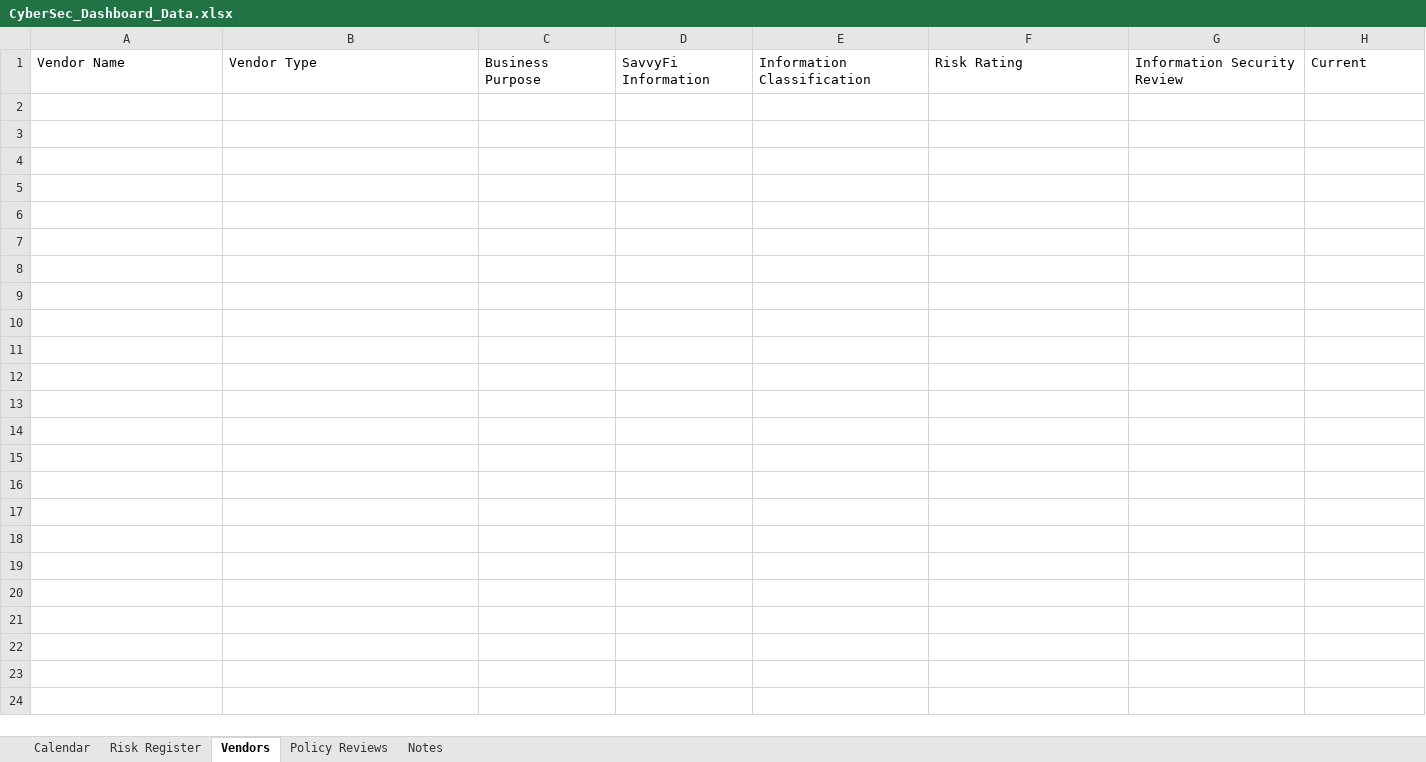
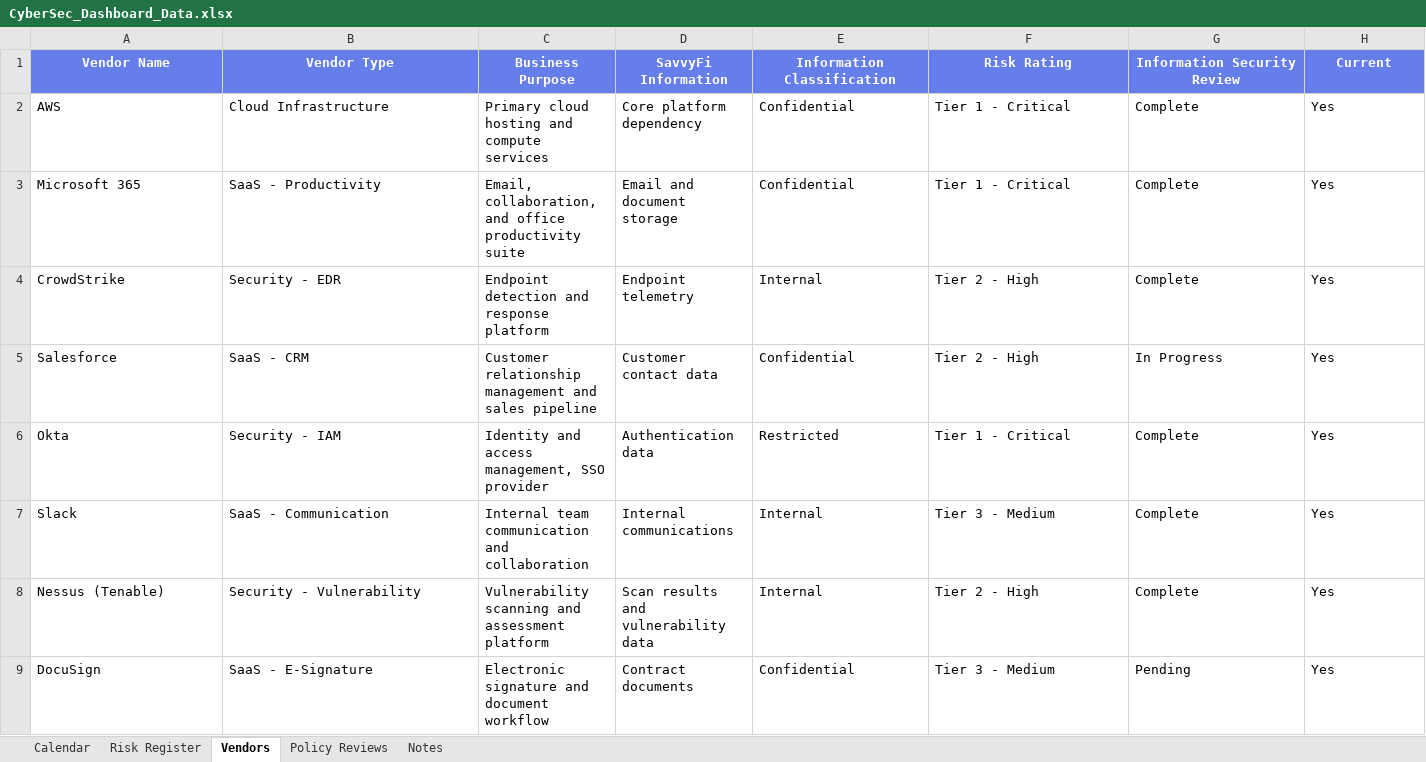
Before and after one commit to cosmicv/cybersec-dashboard, an Excel workbook: CyberSec_Dashboard_Data.xlsx, sheet Vendors, drawn as a sheet; only a part is shown; values as stored, in another font and other column widths than the file's, no borders; rows hold the shown columns only; the diff covers the shown part only; the diff names each change by its address in the sheet, - before the commit and + after, or states it on an @@ line.

```diff
--- a/CyberSec_Dashboard_Data.xlsx (sheet Vendors)
+++ b/CyberSec_Dashboard_Data.xlsx (sheet Vendors)
@@ A1:H1 fill: none → #667EEA, bold: off → on, text colour: black → #FFFFFF, alignment: left → center @@
+row 2: AWS | Cloud Infrastructure | Primary cloud hosting and compute services | Core platform dependency | Confidential | Tier 1 - Critical | Complete | Yes
+row 3: Microsoft 365 | SaaS - Productivity | Email, collaboration, and office productivity suite | Email and document storage | Confidential | Tier 1 - Critical | Complete | Yes
+row 4: CrowdStrike | Security - EDR | Endpoint detection and response platform | Endpoint telemetry | Internal | Tier 2 - High | Complete | Yes
+row 5: Salesforce | SaaS - CRM | Customer relationship management and sales pipeline | Customer contact data | Confidential | Tier 2 - High | In Progress | Yes
+row 6: Okta | Security - IAM | Identity and access management, SSO provider | Authentication data | Restricted | Tier 1 - Critical | Complete | Yes
+row 7: Slack | SaaS - Communication | Internal team communication and collaboration | Internal communications | Internal | Tier 3 - Medium | Complete | Yes
+row 8: Nessus (Tenable) | Security - Vulnerability | Vulnerability scanning and assessment platform | Scan results and vulnerability data | Internal | Tier 2 - High | Complete | Yes
+row 9: DocuSign | SaaS - E-Signature | Electronic signature and document workflow | Contract documents | Confidential | Tier 3 - Medium | Pending | Yes
```
Also changed, not shown: cell formats elsewhere in this sheet, sheet Policy Reviews, sheet Risk Register, sheet Calendar, sheet Notes, 6 other files.
